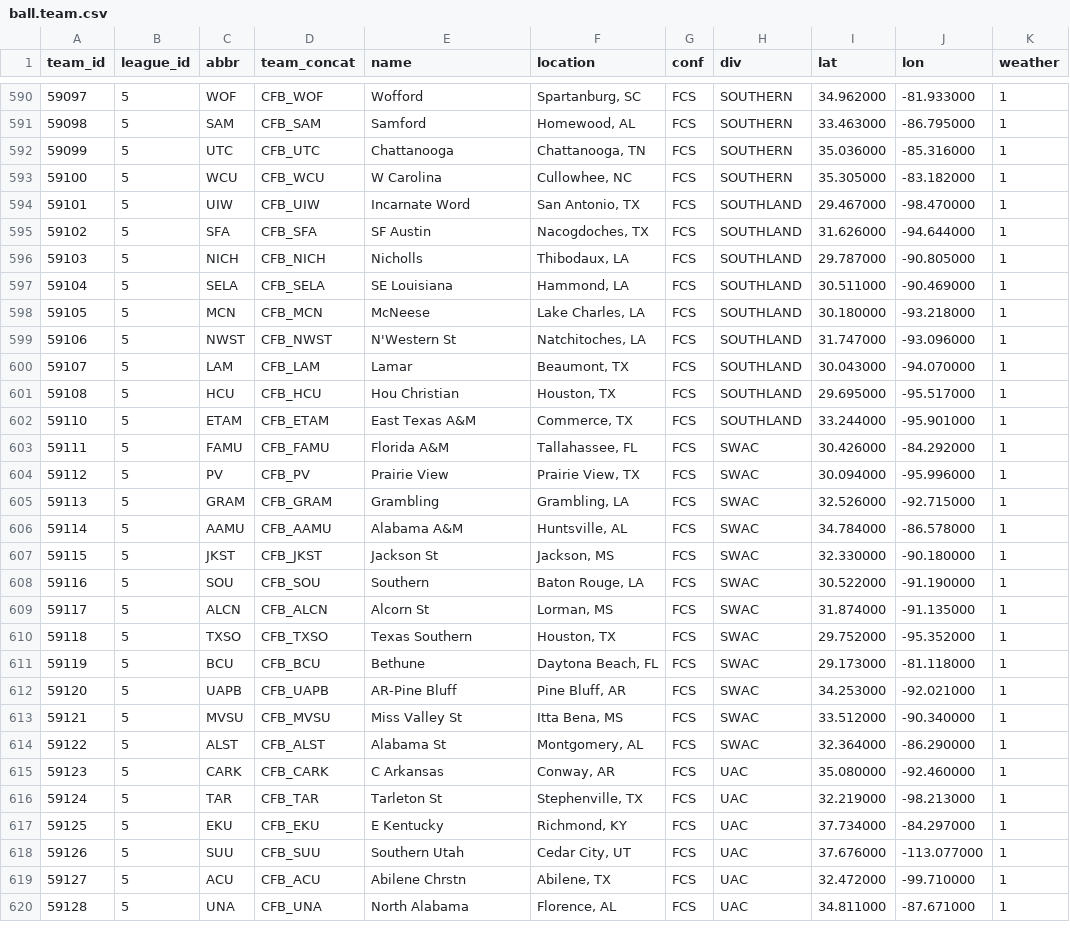
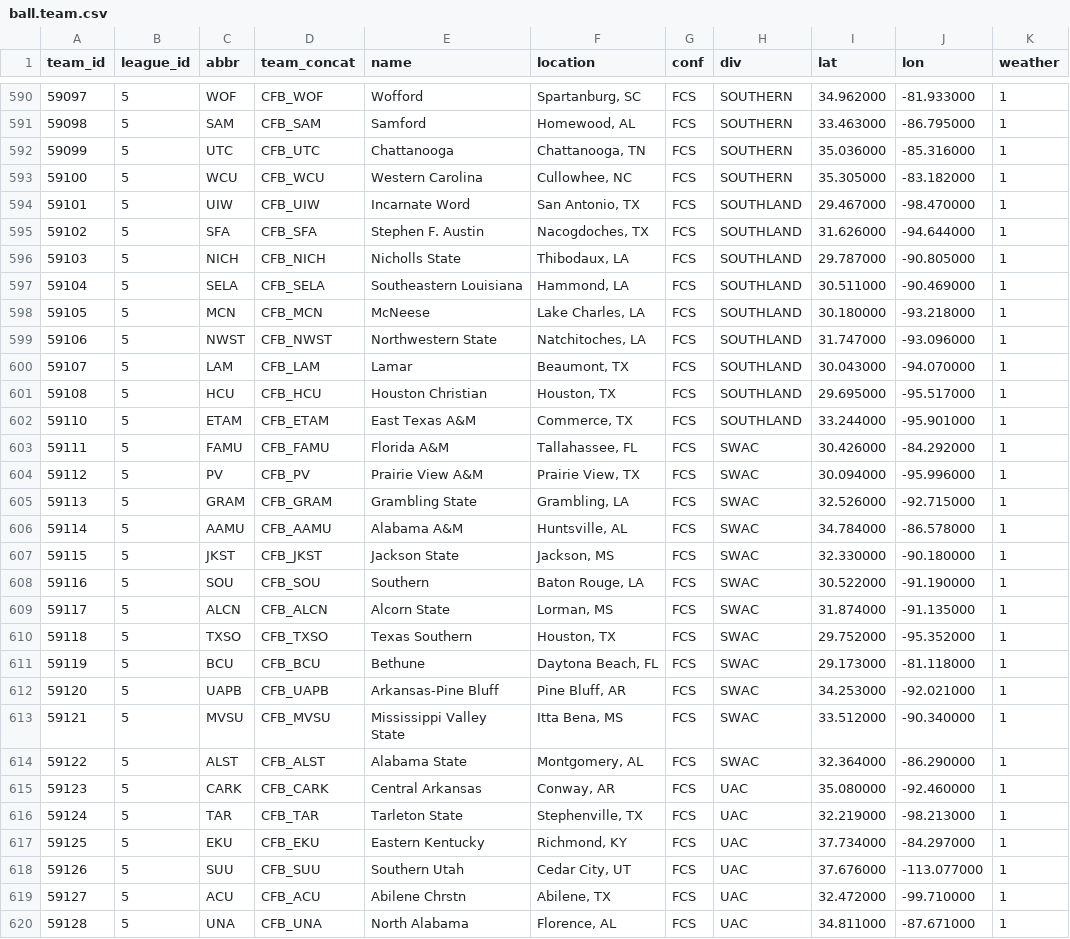
Before and after one commit to QuinnFargen/unitleague, a CSV file: db/seed/ball.team.csv, drawn as a sheet; only a part is shown, gaps mark what is left out; the diff covers the shown part only.

Commit message:
meta seed update and team full names

```diff
--- a/db/seed/ball.team.csv
+++ b/db/seed/ball.team.csv
@@ -592,27 +592,27 @@
 59099,5,UTC,CFB_UTC,Chattanooga,"Chattanooga, TN",FCS,SOUTHERN,35.036000,-85.316000,1
-59100,5,WCU,CFB_WCU,W Carolina,"Cullowhee, NC",FCS,SOUTHERN,35.305000,-83.182000,1
+59100,5,WCU,CFB_WCU,Western Carolina,"Cullowhee, NC",FCS,SOUTHERN,35.305000,-83.182000,1
 59101,5,UIW,CFB_UIW,Incarnate Word,"San Antonio, TX",FCS,SOUTHLAND,29.467000,-98.470000,1
-59102,5,SFA,CFB_SFA,SF Austin,"Nacogdoches, TX",FCS,SOUTHLAND,31.626000,-94.644000,1
-59103,5,NICH,CFB_NICH,Nicholls,"Thibodaux, LA",FCS,SOUTHLAND,29.787000,-90.805000,1
-59104,5,SELA,CFB_SELA,SE Louisiana,"Hammond, LA",FCS,SOUTHLAND,30.511000,-90.469000,1
+59102,5,SFA,CFB_SFA,Stephen F. Austin,"Nacogdoches, TX",FCS,SOUTHLAND,31.626000,-94.644000,1
+59103,5,NICH,CFB_NICH,Nicholls State,"Thibodaux, LA",FCS,SOUTHLAND,29.787000,-90.805000,1
+59104,5,SELA,CFB_SELA,Southeastern Louisiana,"Hammond, LA",FCS,SOUTHLAND,30.511000,-90.469000,1
 59105,5,MCN,CFB_MCN,McNeese,"Lake Charles, LA",FCS,SOUTHLAND,30.180000,-93.218000,1
-59106,5,NWST,CFB_NWST,N'Western St,"Natchitoches, LA",FCS,SOUTHLAND,31.747000,-93.096000,1
+59106,5,NWST,CFB_NWST,Northwestern State,"Natchitoches, LA",FCS,SOUTHLAND,31.747000,-93.096000,1
 59107,5,LAM,CFB_LAM,Lamar,"Beaumont, TX",FCS,SOUTHLAND,30.043000,-94.070000,1
-59108,5,HCU,CFB_HCU,Hou Christian,"Houston, TX",FCS,SOUTHLAND,29.695000,-95.517000,1
+59108,5,HCU,CFB_HCU,Houston Christian,"Houston, TX",FCS,SOUTHLAND,29.695000,-95.517000,1
 59110,5,ETAM,CFB_ETAM,East Texas A&M,"Commerce, TX",FCS,SOUTHLAND,33.244000,-95.901000,1
 59111,5,FAMU,CFB_FAMU,Florida A&M,"Tallahassee, FL",FCS,SWAC,30.426000,-84.292000,1
-59112,5,PV,CFB_PV,Prairie View,"Prairie View, TX",FCS,SWAC,30.094000,-95.996000,1
-59113,5,GRAM,CFB_GRAM,Grambling,"Grambling, LA",FCS,SWAC,32.526000,-92.715000,1
+59112,5,PV,CFB_PV,Prairie View A&M,"Prairie View, TX",FCS,SWAC,30.094000,-95.996000,1
+59113,5,GRAM,CFB_GRAM,Grambling State,"Grambling, LA",FCS,SWAC,32.526000,-92.715000,1
 59114,5,AAMU,CFB_AAMU,Alabama A&M,"Huntsville, AL",FCS,SWAC,34.784000,-86.578000,1
-59115,5,JKST,CFB_JKST,Jackson St,"Jackson, MS",FCS,SWAC,32.330000,-90.180000,1
+59115,5,JKST,CFB_JKST,Jackson State,"Jackson, MS",FCS,SWAC,32.330000,-90.180000,1
 59116,5,SOU,CFB_SOU,Southern,"Baton Rouge, LA",FCS,SWAC,30.522000,-91.190000,1
-59117,5,ALCN,CFB_ALCN,Alcorn St,"Lorman, MS",FCS,SWAC,31.874000,-91.135000,1
+59117,5,ALCN,CFB_ALCN,Alcorn State,"Lorman, MS",FCS,SWAC,31.874000,-91.135000,1
 59118,5,TXSO,CFB_TXSO,Texas Southern,"Houston, TX",FCS,SWAC,29.752000,-95.352000,1
 59119,5,BCU,CFB_BCU,Bethune,"Daytona Beach, FL",FCS,SWAC,29.173000,-81.118000,1
-59120,5,UAPB,CFB_UAPB,AR-Pine Bluff,"Pine Bluff, AR",FCS,SWAC,34.253000,-92.021000,1
-59121,5,MVSU,CFB_MVSU,Miss Valley St,"Itta Bena, MS",FCS,SWAC,33.512000,-90.340000,1
-59122,5,ALST,CFB_ALST,Alabama St,"Montgomery, AL",FCS,SWAC,32.364000,-86.290000,1
-59123,5,CARK,CFB_CARK,C Arkansas,"Conway, AR",FCS,UAC,35.080000,-92.460000,1
-59124,5,TAR,CFB_TAR,Tarleton St,"Stephenville, TX",FCS,UAC,32.219000,-98.213000,1
-59125,5,EKU,CFB_EKU,E Kentucky,"Richmond, KY",FCS,UAC,37.734000,-84.297000,1
+59120,5,UAPB,CFB_UAPB,Arkansas-Pine Bluff,"Pine Bluff, AR",FCS,SWAC,34.253000,-92.021000,1
+59121,5,MVSU,CFB_MVSU,Mississippi Valley State,"Itta Bena, MS",FCS,SWAC,33.512000,-90.340000,1
+59122,5,ALST,CFB_ALST,Alabama State,"Montgomery, AL",FCS,SWAC,32.364000,-86.290000,1
+59123,5,CARK,CFB_CARK,Central Arkansas,"Conway, AR",FCS,UAC,35.080000,-92.460000,1
+59124,5,TAR,CFB_TAR,Tarleton State,"Stephenville, TX",FCS,UAC,32.219000,-98.213000,1
+59125,5,EKU,CFB_EKU,Eastern Kentucky,"Richmond, KY",FCS,UAC,37.734000,-84.297000,1
 59126,5,SUU,CFB_SUU,Southern Utah,"Cedar City, UT",FCS,UAC,37.676000,-113.077000,1
```
Also changed, not shown: 52 edited cells elsewhere in this file, 2 other files.
